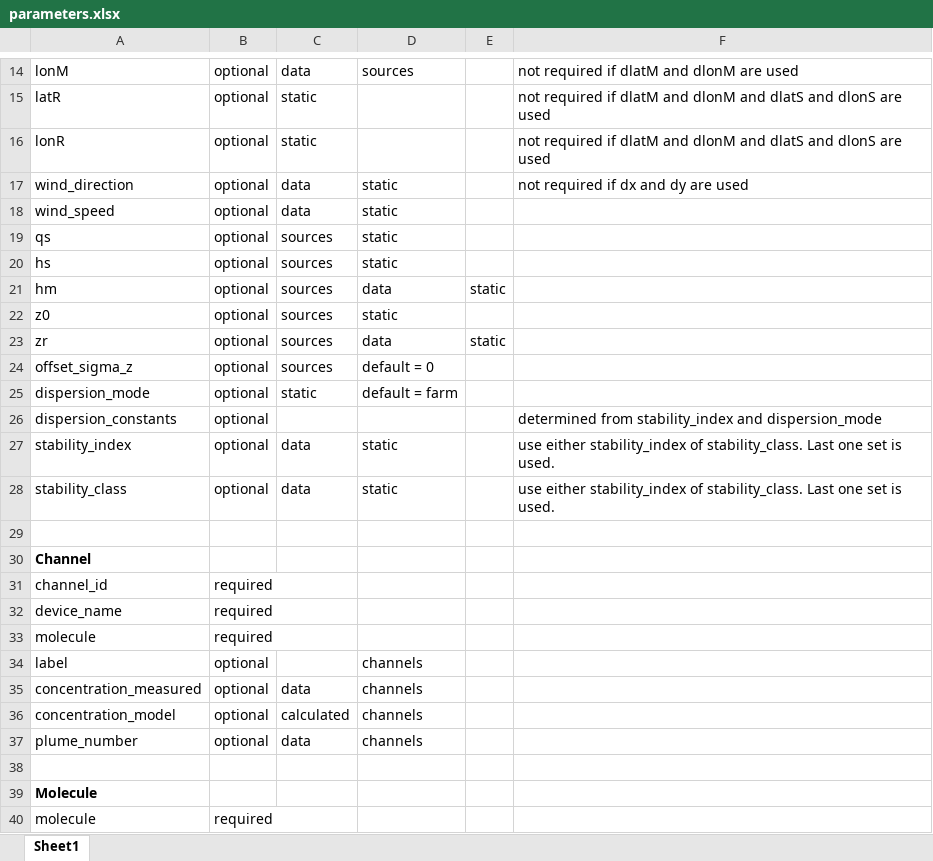
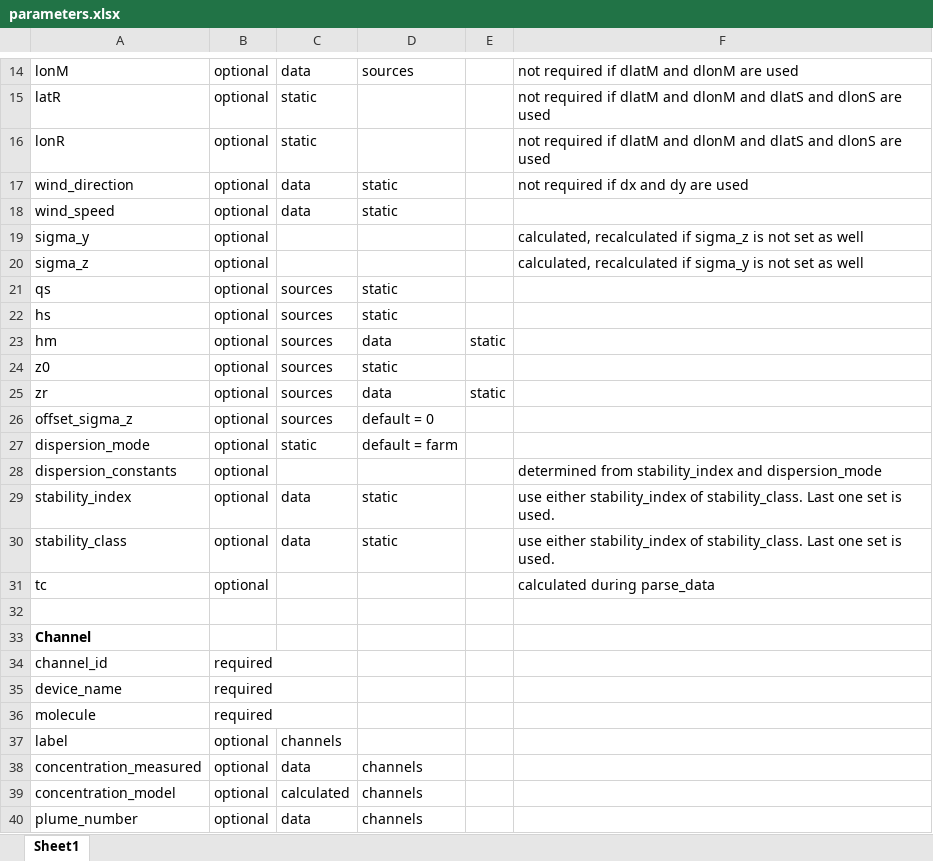
Before and after one commit to gerritjandebruin/gaussian-plume, an Excel workbook: docs/parameters.xlsx, sheet Sheet1, drawn as a sheet; only a part is shown, gaps mark what is left out; the shorter side is filled out with more unchanged rows; values as stored, in another font and other column widths than the file's, no borders; addresses are those after the commit; the diff names each change by its address in the sheet, - before the commit and + after, or states it on an @@ line.

```diff
--- a/docs/parameters.xlsx (sheet Sheet1)
+++ b/docs/parameters.xlsx (sheet Sheet1)
+row 19: sigma_y | optional |  |  |  | calculated, recalculated if sigma_z is not set as well
+row 20: sigma_z | optional |  |  |  | calculated, recalculated if sigma_y is not set as well
+row 31: tc | optional |  |  |  | calculated during parse_data
-C37: (empty)
+C37: channels
-D37: channels
+D37: (empty)
```
Also changed, not shown: 11 other files.
